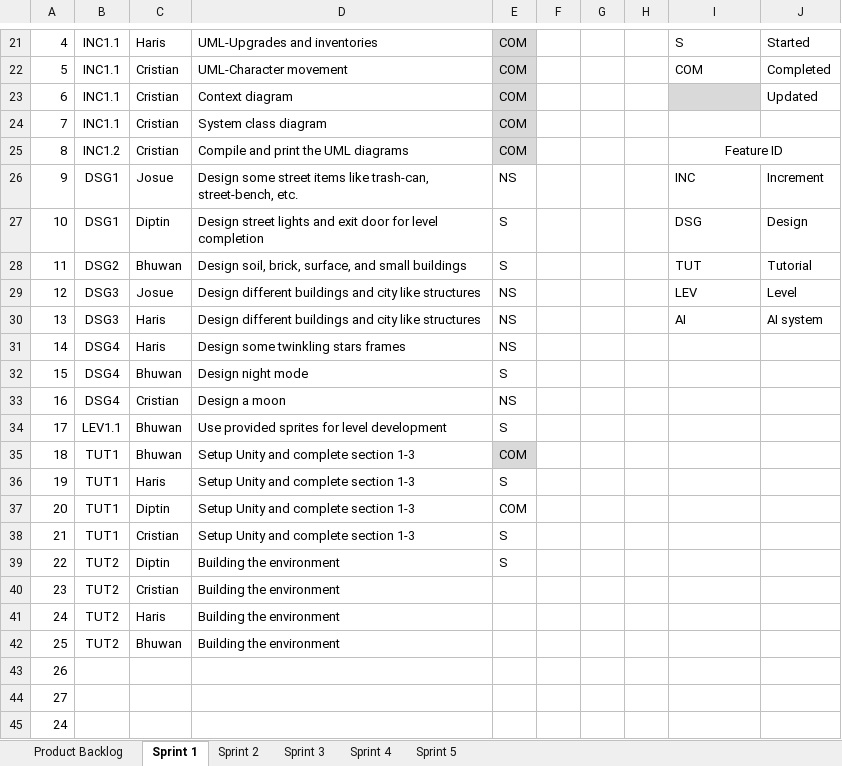
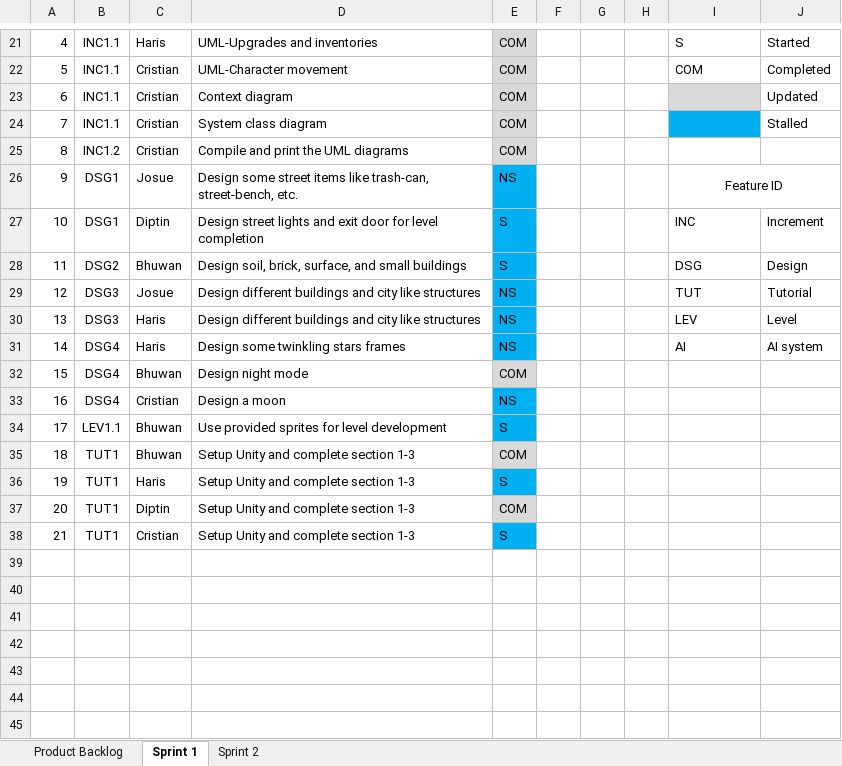
Before and after one commit to d1p3/stickJumpForce, an Excel workbook: Product_backlog.xlsx, sheet Sprint 1, drawn as a sheet; only a part is shown, gaps mark what is left out; values as stored, in another font and other column widths than the file's, no borders; charts and pictures not drawn; the diff covers the shown part only; the diff names each change by its address in the sheet, - before the commit and + after, or states it on an @@ line.

```diff
--- a/Product_backlog.xlsx (sheet Sprint 1)
+++ b/Product_backlog.xlsx (sheet Sprint 1)
-sheet tab: Sprint 3
-sheet tab: Sprint 4
-sheet tab: Sprint 5
-I24 fill: none
+I24 fill: #00B0F0
-J24: (empty)
+J24: Stalled
-I25: Feature ID
+I25: (empty)
-I25:J25 merged
-E26:E31 fill: none
+E26:E31 fill: #00B0F0
-I26: INC
+I26: Feature ID
-I26 alignment: left
+I26 alignment: center
+I26:J26 merged
-J26: Increment
+J26: (empty)
-I27: DSG
+I27: INC
-J27: Design
+J27: Increment
-I28: TUT
+I28: DSG
-J28: Tutorial
+J28: Design
-I29: LEV
+I29: TUT
-J29: Level
+J29: Tutorial
-I30: AI
+I30: LEV
-J30: AI system
+J30: Level
-I31: (empty)
+I31: AI
-J31: (empty)
+J31: AI system
-E32: S
+E32: COM
-E32 fill: none
+E32 fill: #D9D9D9
-E33:E34 fill: none
+E33:E34 fill: #00B0F0
-E36 fill: none
+E36 fill: #00B0F0
-E37 fill: none
+E37 fill: #D9D9D9
-E38 fill: none
+E38 fill: #00B0F0
-row 39: 22 | TUT2 | Diptin | Building the environment | S
+row 39: (empty)
-row 40: 23 | TUT2 | Cristian | Building the environment
+row 40: (empty)
-row 41: 24 | TUT2 | Haris | Building the environment
+row 41: (empty)
-row 42: 25 | TUT2 | Bhuwan | Building the environment
+row 42: (empty)
-A43: 26
+A43: (empty)
-A44: 27
+A44: (empty)
-A45: 24
+A45: (empty)
```
Also changed, not shown: 6 edited cells elsewhere in this sheet, sheet Sprint 2, sheet Product Backlog, formulas that keep their value, charts or pictures, 6 other files.
